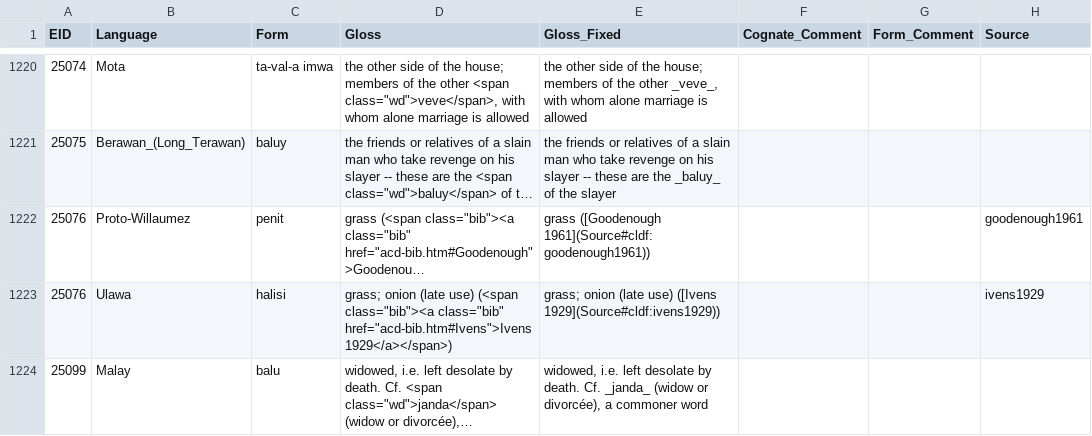
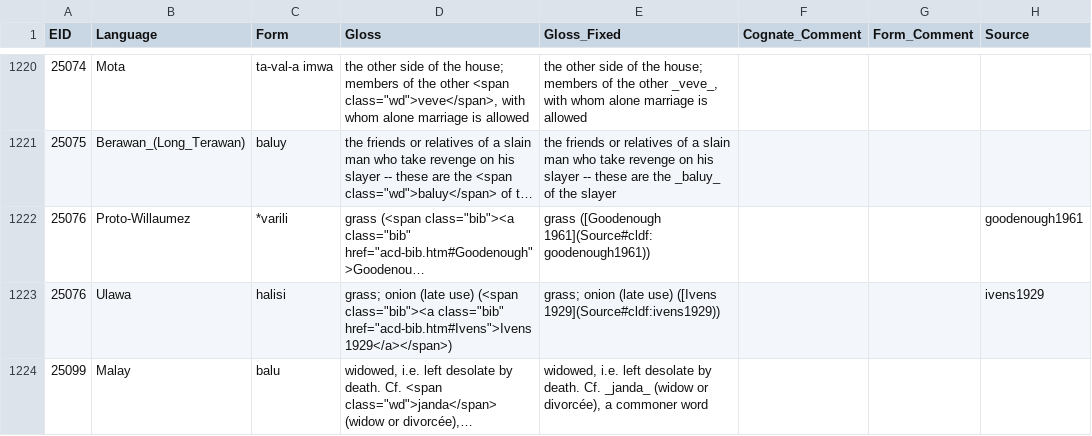
Before and after one commit to lexibank/acd, a CSV file: etc/glosses.csv, drawn as a sheet; only a part is shown, gaps mark what is left out; long unchanged cells end in …; the diff covers the shown part only; the diff names each change by its address in the sheet, - before the commit and + after, or states it on an @@ line.

Commit message:
all forms can be detected

```diff
--- a/etc/glosses.csv
+++ b/etc/glosses.csv
-C1222 (Form): penit
+C1222 (Form): *varili
```
Also changed, not shown: 22 edited cells elsewhere in this file.
